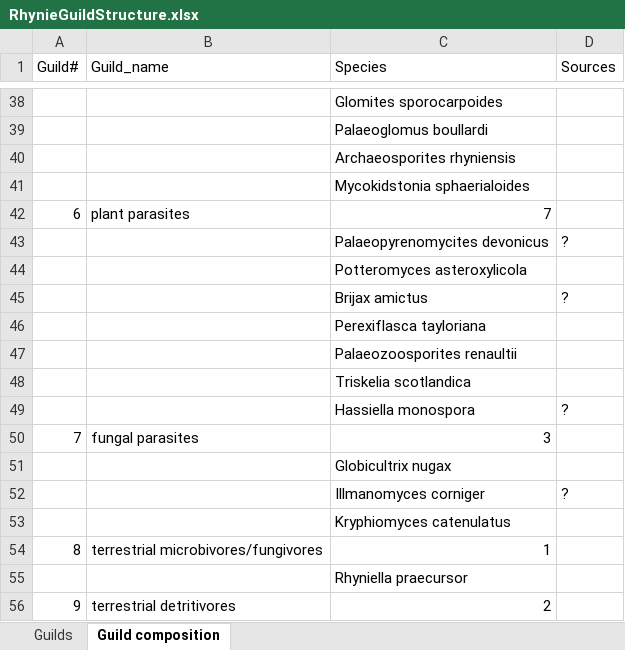
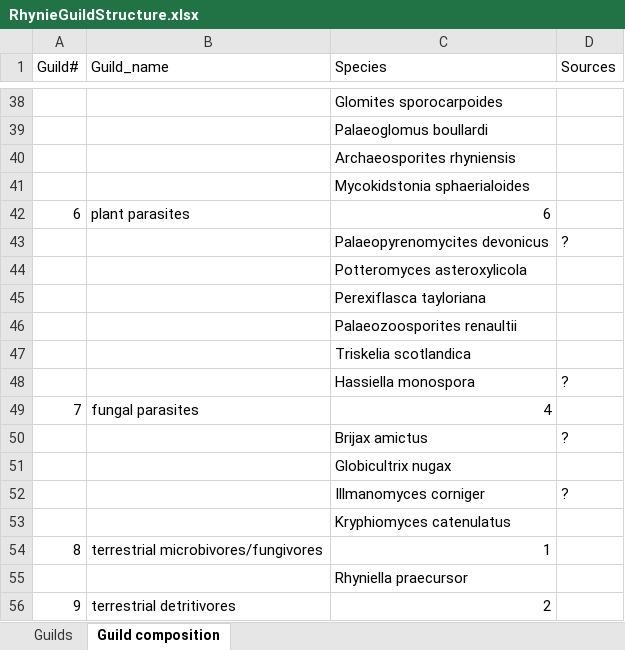
Before and after one commit to archaeognatha/RhynieWebRepo, an Excel workbook: RhynieGuildStructure.xlsx, sheet Guild composition, drawn as a sheet; only a part is shown, gaps mark what is left out; values as stored, in another font and other column widths than the file's, no borders; addresses are those after the commit; the diff names each change by its address in the sheet, - before the commit and + after, or states it on an @@ line.

```diff
--- a/RhynieGuildStructure.xlsx (sheet Guild composition)
+++ b/RhynieGuildStructure.xlsx (sheet Guild composition)
-C42 (Species): 7
+C42 (Species): 6
-C49 (Species): 3
+C49 (Species): 4
@@ row 45 moved to row 50: Brijax amictus @@
```
Also changed, not shown: sheet Guilds, TaxaList.xlsx, 13 other files.
